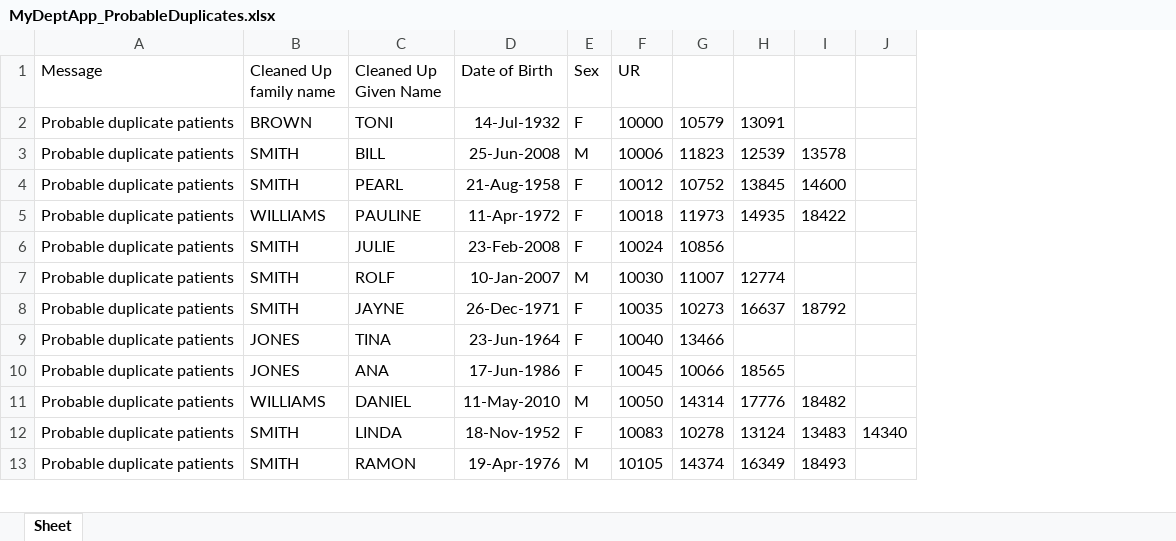
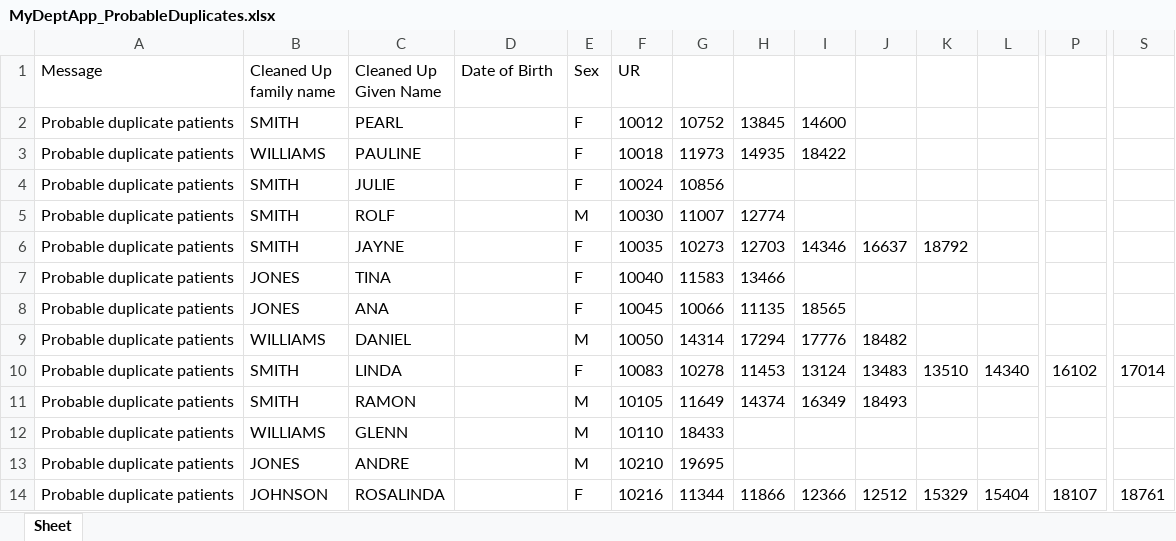
Before and after one commit to russellmcdonell/PMI-Consolidation, an Excel workbook: MyDeptApp/20161229/MyDeptApp_ProbableDuplicates.xlsx, sheet Sheet, drawn as a sheet; only a part is shown, gaps mark what is left out; values as stored, in another font and other column widths than the file's, no borders; removed rows and columns are numbered as before the commit, all else as after; rows hold the shown columns only; the diff covers the shown part only; the diff names each change by its address in the sheet, - before the commit and + after, or states it on an @@ line.

Commit message:
Added support for Excel master/secondary extracts

```diff
--- a/MyDeptApp/20161229/MyDeptApp_ProbableDuplicates.xlsx (sheet Sheet)
+++ b/MyDeptApp/20161229/MyDeptApp_ProbableDuplicates.xlsx (sheet Sheet)
+column J, rows 6-11: 16637 |  |  | 18482 | 13483 | 18493
+column K, rows 6-10: 18792 |  |  |  | 13510
+column P, row 10: 16102
+column S, row 10: 17014
-row 2: Probable duplicate patients | BROWN | TONI | 14-Jul-1932 | F | 10000 | 10579 | 13091
-row 3: Probable duplicate patients | SMITH | BILL | 25-Jun-2008 | M | 10006 | 11823 | 12539 | 13578
-D2 (Date of Birth): 21-Aug-1958
+D2 (Date of Birth): (empty)
-D3 (Date of Birth): 11-Apr-1972
+D3 (Date of Birth): (empty)
-D4 (Date of Birth): 23-Feb-2008
+D4 (Date of Birth): (empty)
-D5 (Date of Birth): 10-Jan-2007
+D5 (Date of Birth): (empty)
-D6 (Date of Birth): 26-Dec-1971
+D6 (Date of Birth): (empty)
-H6: 16637
+H6: 12703
-I6: 18792
+I6: 14346
-D7 (Date of Birth): 23-Jun-1964
+D7 (Date of Birth): (empty)
-G7: 13466
+G7: 11583
-H7: (empty)
+H7: 13466
-D8 (Date of Birth): 17-Jun-1986
+D8 (Date of Birth): (empty)
-H8: 18565
+H8: 11135
-I8: (empty)
+I8: 18565
-D9 (Date of Birth): 11-May-2010
+D9 (Date of Birth): (empty)
-H9: 17776
+H9: 17294
-I9: 18482
+I9: 17776
-D10 (Date of Birth): 18-Nov-1952
+D10 (Date of Birth): (empty)
-H10: 13124
+H10: 11453
-I10: 13483
+I10: 13124
-D11 (Date of Birth): 19-Apr-1976
+D11 (Date of Birth): (empty)
-G11: 14374
+G11: 11649
-H11: 16349
+H11: 14374
-I11: 18493
+I11: 16349
+row 12: Probable duplicate patients | WILLIAMS | GLENN |  | M | 10110 | 18433
+row 13: Probable duplicate patients | JONES | ANDRE |  | M | 10210 | 19695
+row 14: Probable duplicate patients | JOHNSON | ROSALINDA |  | F | 10216 | 11344 | 11866 | 12366 | 12512 | 15329 | 15404 | 18107 | 18761
```
Also changed, not shown: 59 added rows, 3 removed rows and 60 edited cells elsewhere in this sheet, MyDeptApp/20161229/MyDeptApp_FamilyNameCheck.xlsx, MyDeptApp/20161229/MyDeptApp_GivenNameCheck.xlsx, 13 other files.
